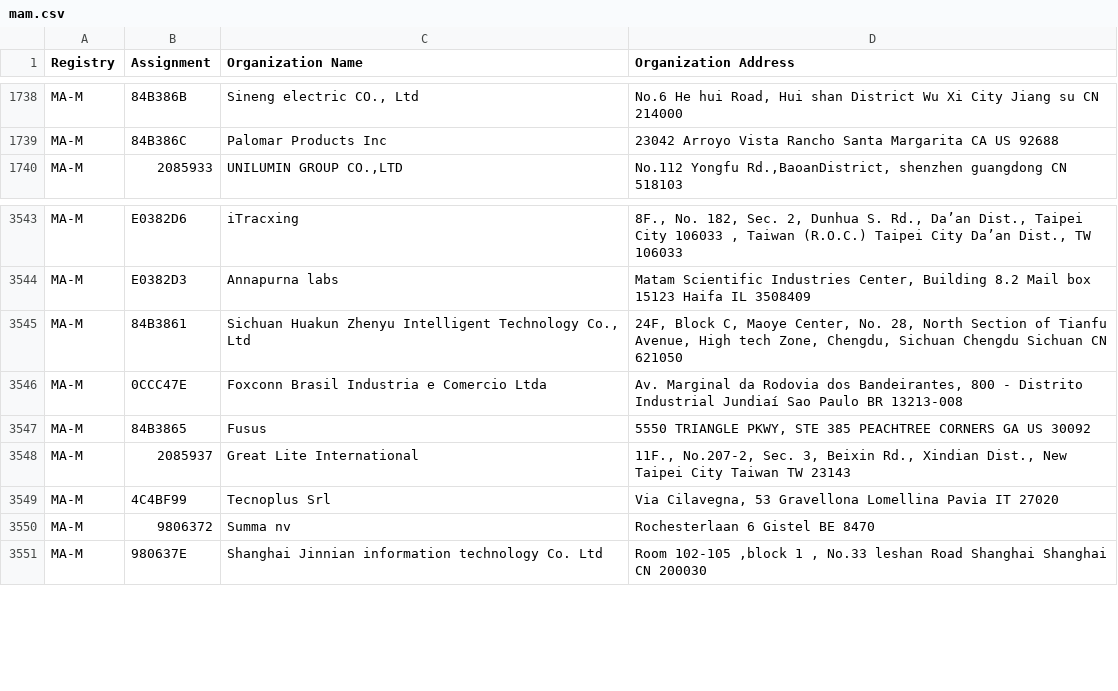
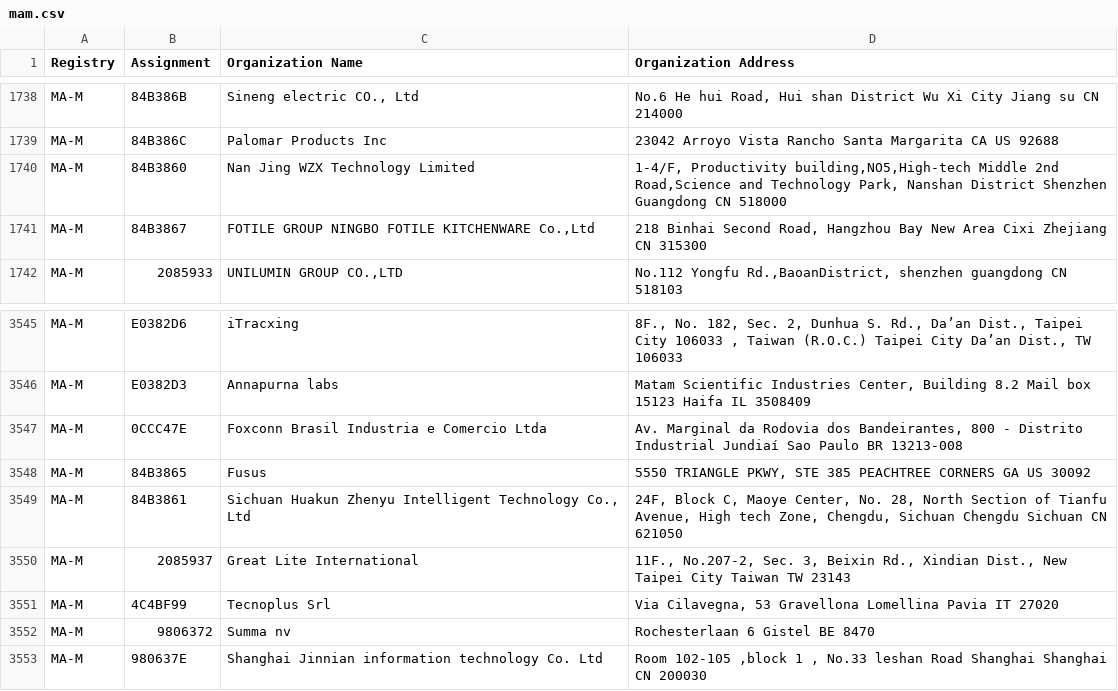
Before and after one commit to 955a0/MACAddress, a CSV file: mam.csv, drawn as a sheet; only a part is shown, gaps mark what is left out.

```diff
--- a/mam.csv
+++ b/mam.csv
@@ -1748,2 +1748,4 @@ MA-M,84B386B,"Sineng electric CO., Ltd","No.6 He hui Road, Hui shan District Wu
 MA-M,84B386C,Palomar Products Inc,23042 Arroyo Vista Rancho Santa Margarita CA US 92688
+MA-M,84B3860,Nan Jing WZX Technology Limited,"1-4/F, Productivity building,NO5,High-tech Middle 2nd Road,Science and Technology Park, Nanshan District Shenzhen Guangdong CN 518000 "
+MA-M,84B3867,"FOTILE GROUP NINGBO FOTILE KITCHENWARE Co.,Ltd","218 Binhai Second Road, Hangzhou Bay New Area Cixi Zhejiang CN 315300 "
 MA-M,2085933,"UNILUMIN GROUP CO.,LTD","No.112 Yongfu Rd.,BaoanDistrict, shenzhen guangdong CN 518103 "
@@ -3564,5 +3566,5 @@ MA-M,E0382D6,iTracxing," 8F., No. 182, Sec. 2, Dunhua S. Rd., Da’an Dist., Tai
 MA-M,E0382D3,Annapurna labs,"Matam Scientific Industries Center,   Building 8.2 Mail box 15123 Haifa IL 3508409 "
-MA-M,84B3861,"Sichuan Huakun Zhenyu Intelligent Technology Co., Ltd","24F, Block C, Maoye Center, No. 28, North Section of Tianfu Avenue, High tech Zone, Chengdu, Sichuan Chengdu Sichuan CN 621050 "
 MA-M,0CCC47E,Foxconn Brasil Industria e Comercio Ltda,"Av. Marginal da Rodovia dos Bandeirantes, 800 - Distrito Industrial Jundiaí Sao Paulo BR 13213-008 "
 MA-M,84B3865,Fusus,"5550 TRIANGLE PKWY, STE 385 PEACHTREE CORNERS GA US 30092 "
+MA-M,84B3861,"Sichuan Huakun Zhenyu Intelligent Technology Co., Ltd","24F, Block C, Maoye Center, No. 28, North Section of Tianfu Avenue, High tech Zone, Chengdu, Sichuan Chengdu Sichuan CN 621050 "
 MA-M,2085937,Great Lite International,"11F., No.207-2, Sec. 3, Beixin Rd., Xindian Dist., New Taipei City Taiwan TW 23143 "
```
Also changed, not shown: oui36.csv, 1 other file.
